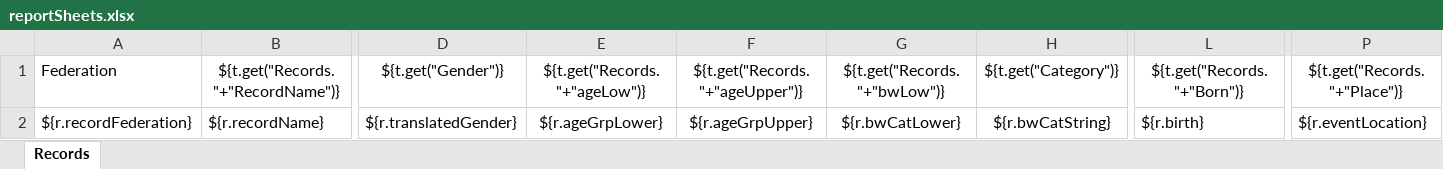
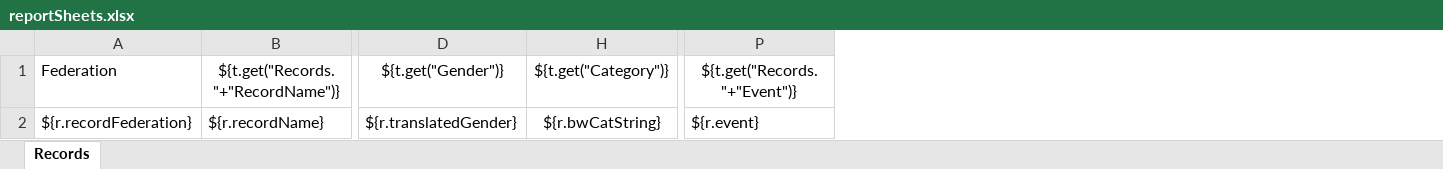
Before and after one commit to owlcms/owlcms4, an Excel workbook: owlcms/src/main/resources/templates/records/reportSheets.xlsx, sheet Records, drawn as a sheet; only a part is shown, gaps mark what is left out; values as stored, in another font and other column widths than the file's, no borders; removed rows and columns are numbered as before the commit, all else as after; the diff names each change by its address in the sheet, - before the commit and + after, or states it on an @@ line.

```diff
--- a/owlcms/src/main/resources/templates/records/reportSheets.xlsx (sheet Records)
+++ b/owlcms/src/main/resources/templates/records/reportSheets.xlsx (sheet Records)
@@ column E hidden, rows 1-2: ${t.get("Records."+"ageLow")} | ${r.ageGrpLower} @@
@@ column F hidden, rows 1-2: ${t.get("Records."+"ageUpper")} | ${r.ageGrpUpper} @@
@@ column G hidden, rows 1-2: ${t.get("Records."+"bwLow")} | ${r.bwCatLower} @@
@@ column L hidden, rows 1-2: ${t.get("Records."+"Born")} | ${r.birth} @@
-column P, rows 1-2: ${t.get("Records."+"Place")} | ${r.eventLocation}
+column P, rows 1-2: ${t.get("Records."+"Event")} | ${r.event}
```
Also changed, not shown: owlcms/src/main/resources/templates/records/exportRecords.xlsx, owlcms/src/main/resources/templates/records/exportSheets.xlsx.
